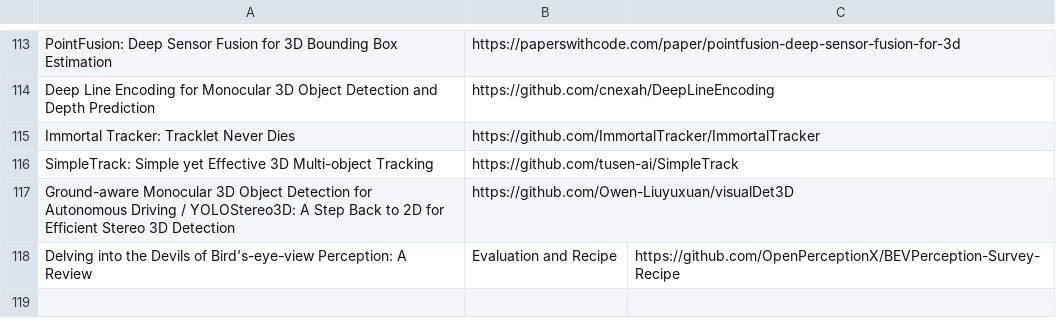
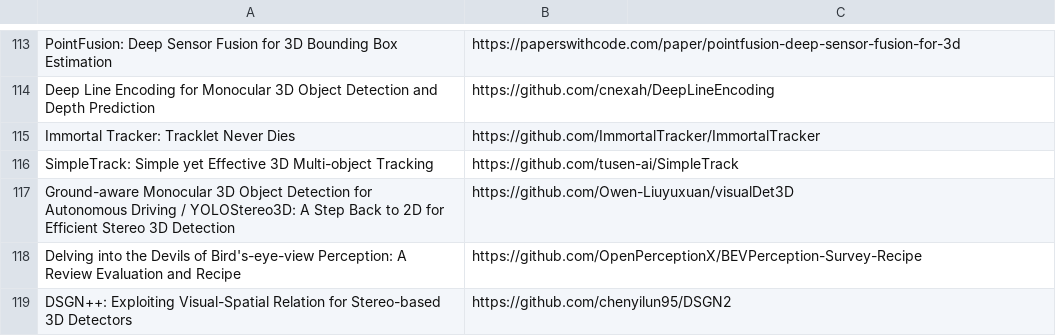
Before and after one commit to shanmo/awesome-object-slam, a CSV file: Tracking.csv, drawn as a sheet; only a part is shown, gaps mark what is left out; removed rows and columns are numbered as before the commit, all else as after; the diff names each change by its address in the sheet, - before the commit and + after, or states it on an @@ line.

Commit message:
Update Tracking.csv

```diff
--- a/Tracking.csv
+++ b/Tracking.csv
-row 118: Delving into the Devils of Bird's-eye-view Perception: A Review | Evaluation and Recipe | https://github.com/OpenPerceptionX/BEVPerception-Survey-Recipe
+row 118: Delving into the Devils of Bird's-eye-view Perception: A Review Evaluation and Recipe | https://github.com/OpenPerceptionX/BEVPerception-Survey-Recipe
+row 119: DSGN++: Exploiting Visual-Spatial Relation for Stereo-based 3D Detectors | https://github.com/chenyilun95/DSGN2
```
